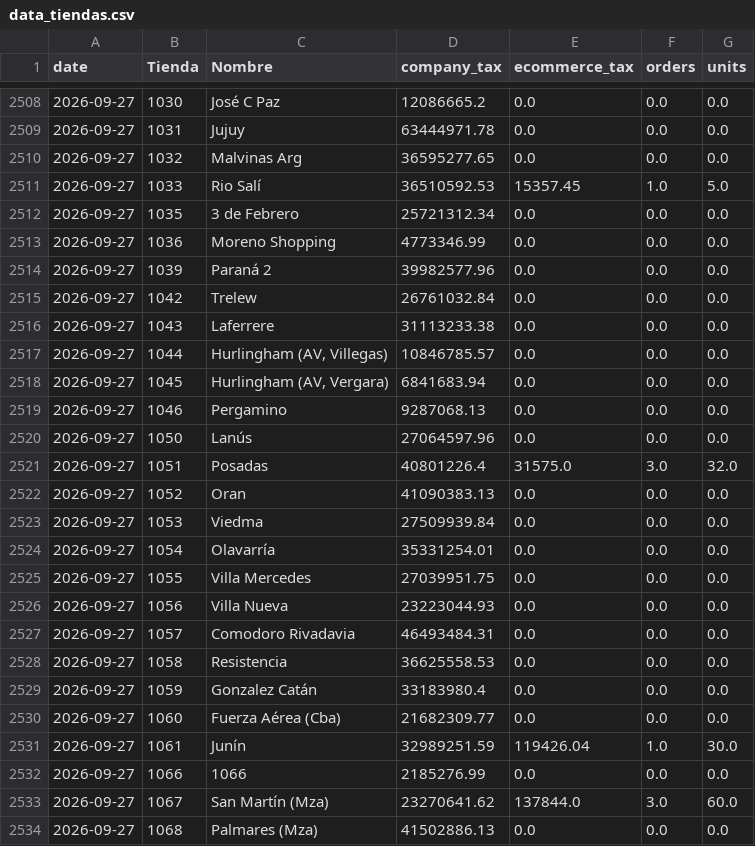
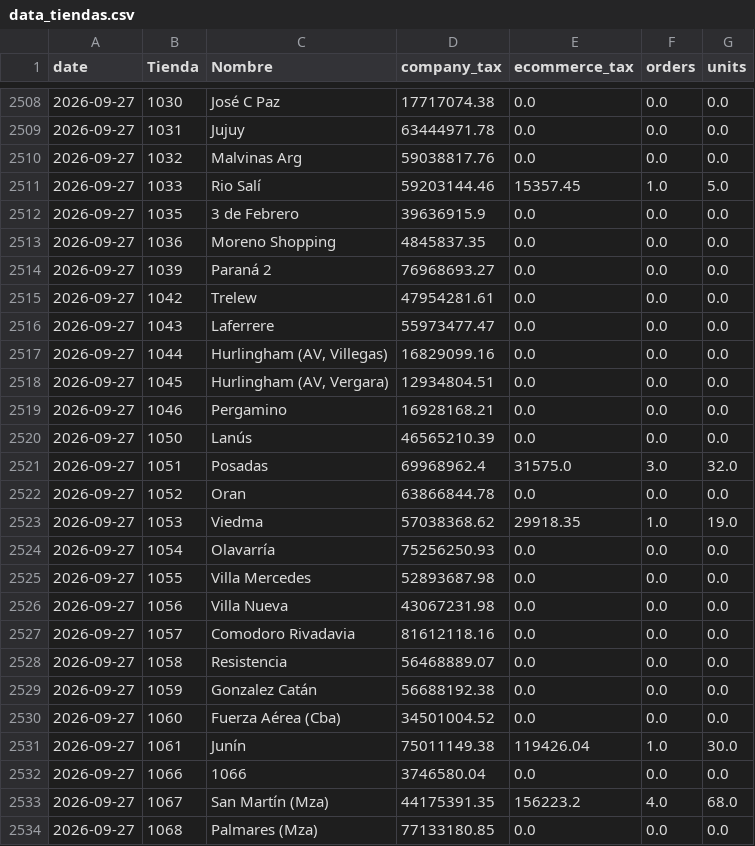
Before and after one commit to 2026-Masonline/masonline-dashboard, a CSV file: data_tiendas.csv, drawn as a sheet; only a part is shown, gaps mark what is left out; the diff covers the shown part only.

```diff
--- a/data_tiendas.csv
+++ b/data_tiendas.csv
@@ -2508,27 +2508,27 @@ date,Tienda,Nombre,company_tax,ecommerce_tax,orders,units
-2026-09-27,1030,José C Paz,12086665.2,0.0,0.0,0.0
+2026-09-27,1030,José C Paz,17717074.38,0.0,0.0,0.0
 2026-09-27,1031,Jujuy,63444971.78,0.0,0.0,0.0
-2026-09-27,1032,Malvinas Arg,36595277.65,0.0,0.0,0.0
-2026-09-27,1033,Rio Salí,36510592.53,15357.45,1.0,5.0
-2026-09-27,1035,3 de Febrero,25721312.34,0.0,0.0,0.0
-2026-09-27,1036,Moreno Shopping,4773346.99,0.0,0.0,0.0
-2026-09-27,1039,Paraná 2,39982577.96,0.0,0.0,0.0
-2026-09-27,1042,Trelew,26761032.84,0.0,0.0,0.0
-2026-09-27,1043,Laferrere,31113233.38,0.0,0.0,0.0
-2026-09-27,1044,"Hurlingham (AV, Villegas)",10846785.57,0.0,0.0,0.0
-2026-09-27,1045,"Hurlingham (AV, Vergara)",6841683.94,0.0,0.0,0.0
-2026-09-27,1046,Pergamino,9287068.13,0.0,0.0,0.0
-2026-09-27,1050,Lanús,27064597.96,0.0,0.0,0.0
-2026-09-27,1051,Posadas,40801226.4,31575.0,3.0,32.0
-2026-09-27,1052,Oran,41090383.13,0.0,0.0,0.0
-2026-09-27,1053,Viedma,27509939.84,0.0,0.0,0.0
-2026-09-27,1054,Olavarría,35331254.01,0.0,0.0,0.0
-2026-09-27,1055,Villa Mercedes,27039951.75,0.0,0.0,0.0
-2026-09-27,1056,Villa Nueva,23223044.93,0.0,0.0,0.0
-2026-09-27,1057,Comodoro Rivadavia,46493484.31,0.0,0.0,0.0
-2026-09-27,1058,Resistencia,36625558.53,0.0,0.0,0.0
-2026-09-27,1059,Gonzalez Catán,33183980.4,0.0,0.0,0.0
-2026-09-27,1060,Fuerza Aérea (Cba),21682309.77,0.0,0.0,0.0
-2026-09-27,1061,Junín,32989251.59,119426.04,1.0,30.0
-2026-09-27,1066,1066,2185276.99,0.0,0.0,0.0
-2026-09-27,1067,San Martín (Mza),23270641.62,137844.0,3.0,60.0
-2026-09-27,1068,Palmares (Mza),41502886.13,0.0,0.0,0.0
+2026-09-27,1032,Malvinas Arg,59038817.76,0.0,0.0,0.0
+2026-09-27,1033,Rio Salí,59203144.46,15357.45,1.0,5.0
+2026-09-27,1035,3 de Febrero,39636915.9,0.0,0.0,0.0
+2026-09-27,1036,Moreno Shopping,4845837.35,0.0,0.0,0.0
+2026-09-27,1039,Paraná 2,76968693.27,0.0,0.0,0.0
+2026-09-27,1042,Trelew,47954281.61,0.0,0.0,0.0
+2026-09-27,1043,Laferrere,55973477.47,0.0,0.0,0.0
+2026-09-27,1044,"Hurlingham (AV, Villegas)",16829099.16,0.0,0.0,0.0
+2026-09-27,1045,"Hurlingham (AV, Vergara)",12934804.51,0.0,0.0,0.0
+2026-09-27,1046,Pergamino,16928168.21,0.0,0.0,0.0
+2026-09-27,1050,Lanús,46565210.39,0.0,0.0,0.0
+2026-09-27,1051,Posadas,69968962.4,31575.0,3.0,32.0
+2026-09-27,1052,Oran,63866844.78,0.0,0.0,0.0
+2026-09-27,1053,Viedma,57038368.62,29918.35,1.0,19.0
+2026-09-27,1054,Olavarría,75256250.93,0.0,0.0,0.0
+2026-09-27,1055,Villa Mercedes,52893687.98,0.0,0.0,0.0
+2026-09-27,1056,Villa Nueva,43067231.98,0.0,0.0,0.0
+2026-09-27,1057,Comodoro Rivadavia,81612118.16,0.0,0.0,0.0
+2026-09-27,1058,Resistencia,56468889.07,0.0,0.0,0.0
+2026-09-27,1059,Gonzalez Catán,56688192.38,0.0,0.0,0.0
+2026-09-27,1060,Fuerza Aérea (Cba),34501004.52,0.0,0.0,0.0
+2026-09-27,1061,Junín,75011149.38,119426.04,1.0,30.0
+2026-09-27,1066,1066,3746580.04,0.0,0.0,0.0
+2026-09-27,1067,San Martín (Mza),44175391.35,156223.2,4.0,68.0
+2026-09-27,1068,Palmares (Mza),77133180.85,0.0,0.0,0.0
```
Also changed, not shown: 5 added rows and 79 edited cells elsewhere in this file.
